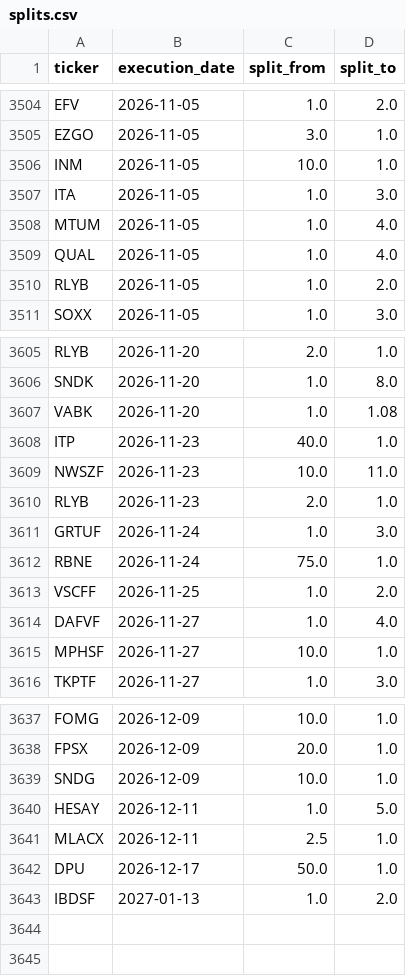
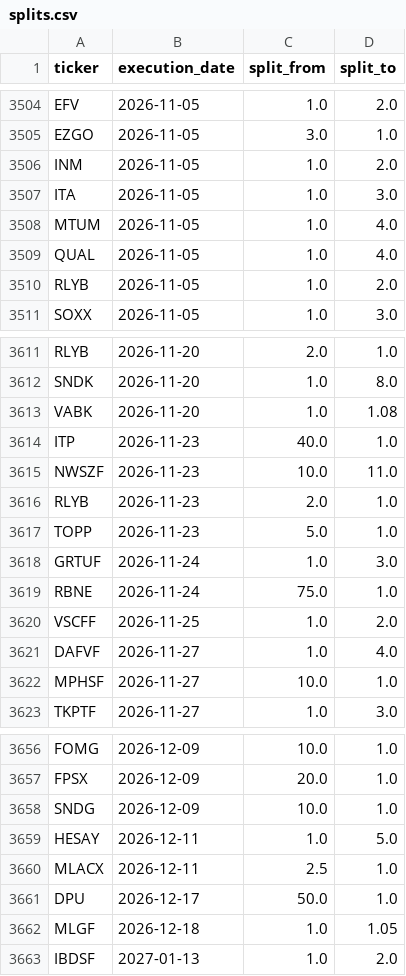
Before and after one commit to az123-stack/breadth-monitor, a CSV file: data/splits.csv, drawn as a sheet; only a part is shown, gaps mark what is left out; the diff covers the shown part only.

```diff
--- a/data/splits.csv
+++ b/data/splits.csv
@@ -3505,3 +3505,3 @@ EFV,2026-11-05,1.0,2.0
 EZGO,2026-11-05,3.0,1.0
-INM,2026-11-05,10.0,1.0
+INM,2026-11-05,1.0,2.0
 ITA,2026-11-05,1.0,3.0
@@ -3610,2 +3616,3 @@ NWSZF,2026-11-23,10.0,11.0
 RLYB,2026-11-23,2.0,1.0
+TOPP,2026-11-23,5.0,1.0
 GRTUF,2026-11-24,1.0,3.0
@@ -3642,2 +3661,3 @@ MLACX,2026-12-11,2.5,1.0
 DPU,2026-12-17,50.0,1.0
+MLGF,2026-12-18,1.0,1.05
 IBDSF,2027-01-13,1.0,2.0
```
Also changed, not shown: 18 added rows elsewhere in this file, data/breadth.csv, data/decision_log.csv, 19 other files.
